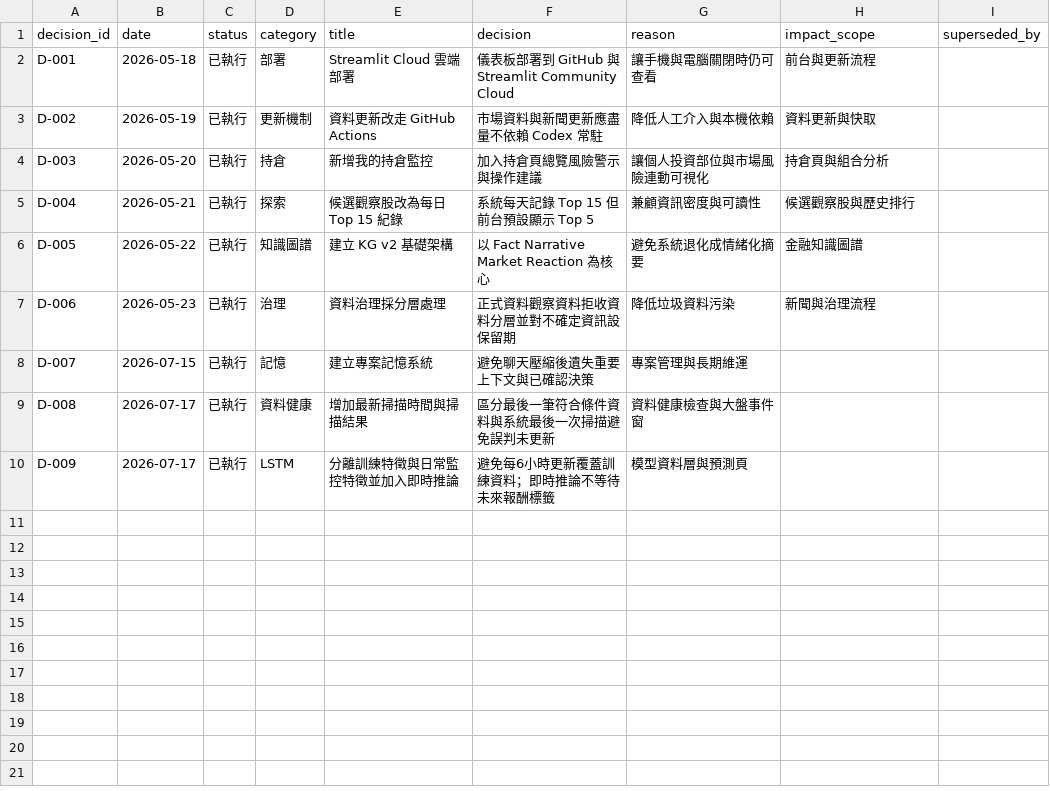
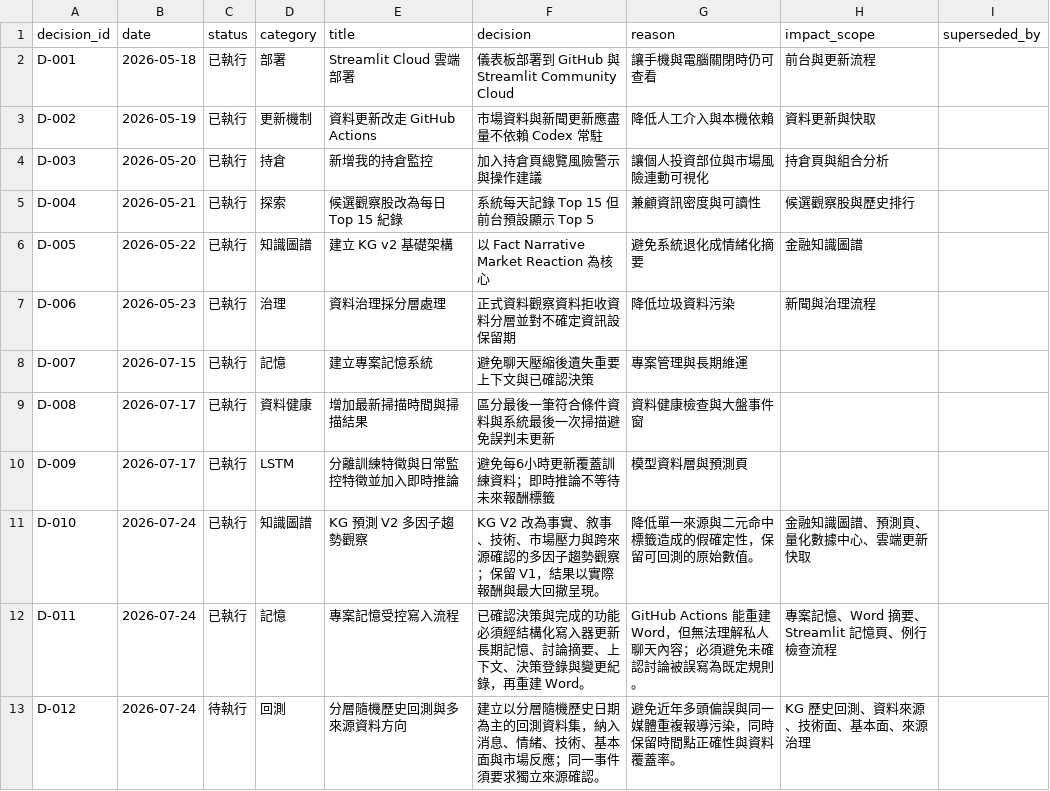
Before and after one commit to eric07079207-star/tech-market-monitor, a CSV file: data/觀察版資料/13_專案記憶/decision_register.csv, drawn as a sheet; the diff names each change by its address in the sheet, - before the commit and + after, or states it on an @@ line.

Commit message:
Add durable confirmed-decision memory updates

```diff
--- a/data/觀察版資料/13_專案記憶/decision_register.csv
+++ b/data/觀察版資料/13_專案記憶/decision_register.csv
+row 11: D-010 | 2026-07-24 | 已執行 | 知識圖譜 | KG 預測 V2 多因子趨勢觀察 | KG V2 改為事實、敘事、技術、市場壓力與跨來源確認的多因子趨勢觀察；保留 V1，結果以實際報酬與最大回撤呈現。 | 降低單一來源與二元命中標籤造成的假確定性，保留可回測的原始數值。 | 金融知識圖譜、預測頁、量化數據中心、雲端更新快取
+row 12: D-011 | 2026-07-24 | 已執行 | 記憶 | 專案記憶受控寫入流程 | 已確認決策與完成的功能必須經結構化寫入器更新長期記憶、討論摘要、上下文、決策登錄與變更紀錄，再重建 Word。 | GitHub Actions 能重建 Word，但無法理解私人聊天內容；必須避免未確認討論被誤寫為既定規則。 | 專案記憶、Word 摘要、Streamlit 記憶頁、例行檢查流程
+row 13: D-012 | 2026-07-24 | 待執行 | 回測 | 分層隨機歷史回測與多來源資料方向 | 建立以分層隨機歷史日期為主的回測資料集，納入消息、情緒、技術、基本面與市場反應；同一事件須要求獨立來源確認。 | 避免近年多頭偏誤與同一媒體重複報導污染，同時保留時間點正確性與資料覆蓋率。 | KG 歷史回測、資料來源、技術面、基本面、來源治理
```
Also changed, not shown: data/觀察版資料/13_專案記憶/memory_changelog.csv, 8 other files.
